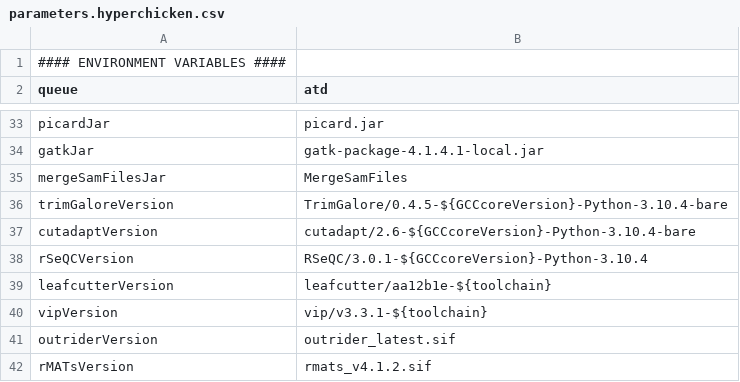
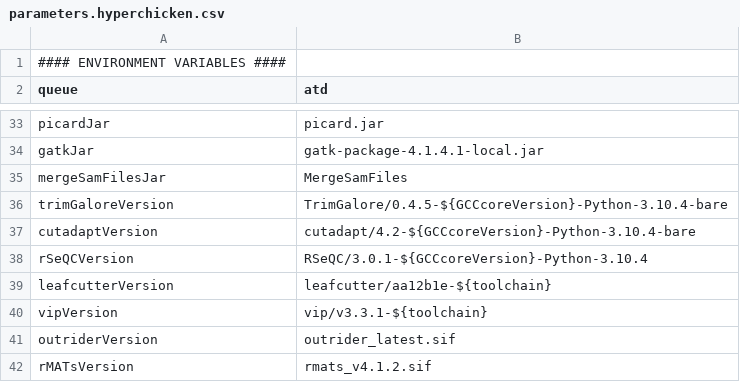
Before and after one commit to molgenis/NGS_RNA, a CSV file: parameters.hyperchicken.csv, drawn as a sheet; only a part is shown, gaps mark what is left out.

Commit message:
versions update

```diff
--- a/parameters.hyperchicken.csv
+++ b/parameters.hyperchicken.csv
@@ -36,3 +36,3 @@ mergeSamFilesJar,MergeSamFiles
 trimGaloreVersion,TrimGalore/0.4.5-${GCCcoreVersion}-Python-3.10.4-bare
-cutadaptVersion,cutadapt/2.6-${GCCcoreVersion}-Python-3.10.4-bare
+cutadaptVersion,cutadapt/4.2-${GCCcoreVersion}-Python-3.10.4-bare
 rSeQCVersion,RSeQC/3.0.1-${GCCcoreVersion}-Python-3.10.4
```
